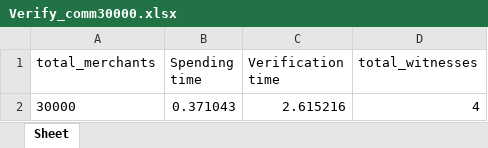
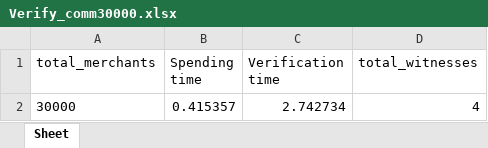
Before and after one commit to AkashMVerma/NirvanaPayments, an Excel workbook: Verify_comm30000.xlsx, sheet Sheet, drawn as a sheet; values as stored, in another font and other column widths than the file's, no borders; the diff names each change by its address in the sheet, - before the commit and + after, or states it on an @@ line.

Commit message:
Modified witness

```diff
--- a/Verify_comm30000.xlsx (sheet Sheet)
+++ b/Verify_comm30000.xlsx (sheet Sheet)
-B2 (Spending time): 0.371043
+B2 (Spending time): 0.415357
-C2 (Verification time): 2.615216
+C2 (Verification time): 2.742734
```
Also changed, not shown: Spend_comm30000.xlsx, 1 other file.
